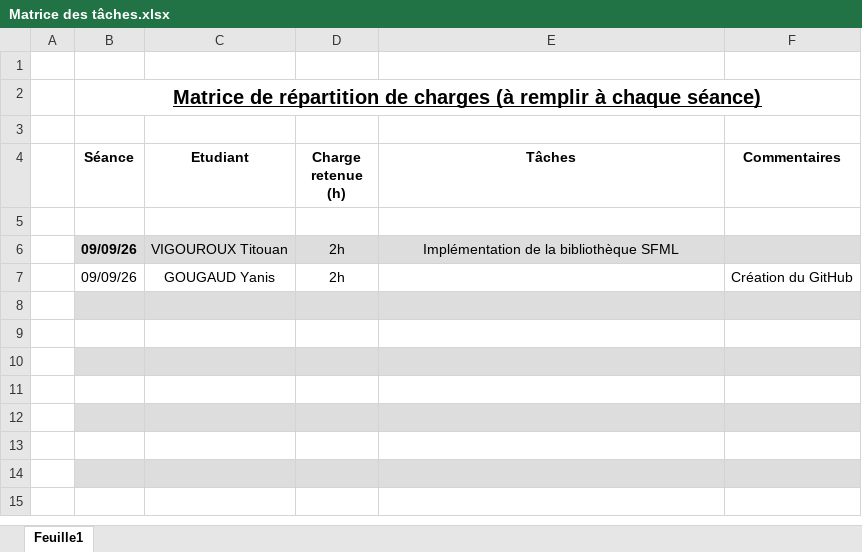
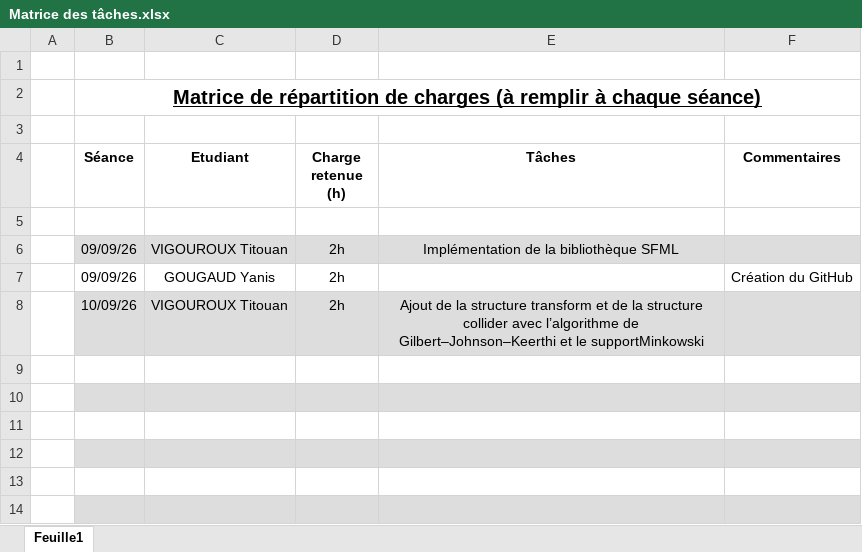
Before and after one commit to yanisgougaud/moteurJeu2D, an Excel workbook: Matrice des tâches.xlsx, sheet Feuille1, drawn as a sheet; only a part is shown; the shorter side is filled out with more unchanged rows; values as stored, in another font and other column widths than the file's, no borders; the diff names each change by its address in the sheet, - before the commit and + after, or states it on an @@ line.

Commit message:
Ajout des structure Transform et Collider
- Ajout de la structure Transform
- Ajout du singleton Graphics
- Ajout de la structure Math
- Ajout de la structure Collider avec :
   - L'algorithme de Gilbert–Johnson–Keerthi
   - Le support Minkowski

```diff
--- a/Matrice des tâches.xlsx (sheet Feuille1)
+++ b/Matrice des tâches.xlsx (sheet Feuille1)
-B6 bold: on
+B6 bold: off
-row 8: (empty)
+row 8:  | 10/09/26 | VIGOUROUX Titouan | 2h | Ajout de la structure transform et de la structure collider avec l’algorithme de Gilbert–Johnson–Keerthi et le supportMinkowski
```
Also changed, not shown: 6 other files.
